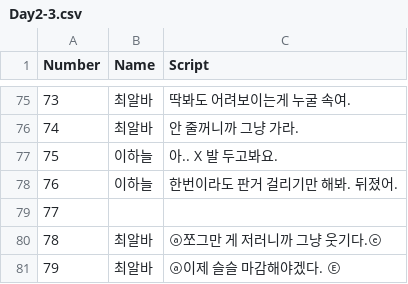
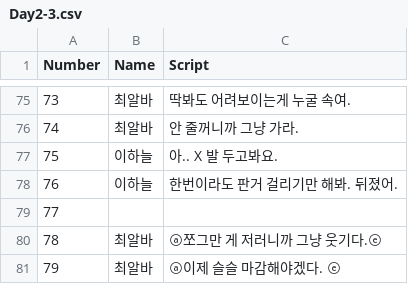
Before and after one commit to TeamOddCS/JS25, a CSV file: Odd_ConvenienceStore/Assets/Resources/Day2-3.csv, drawn as a sheet; only a part is shown, gaps mark what is left out.

```diff
--- a/Odd_ConvenienceStore/Assets/Resources/Day2-3.csv
+++ b/Odd_ConvenienceStore/Assets/Resources/Day2-3.csv
@@ -80,2 +80,2 @@
 78,최알바,ⓐ쪼그만 게 저러니까 그냥 웃기다.ⓔ
-79,최알바,ⓐ이제 슬슬 마감해야겠다. Ⓔ
+79,최알바,ⓐ이제 슬슬 마감해야겠다. ⓔ
```
Also changed, not shown: Odd_ConvenienceStore/Assets/Resources/Day2-F.csv, Odd_ConvenienceStore/Assets/Resources/Day3-3.csv, 4 other files.
